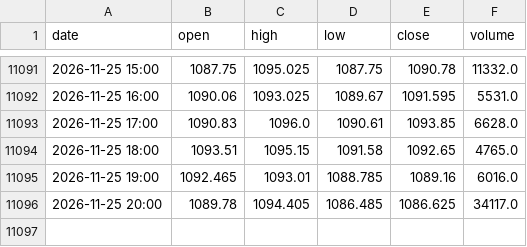
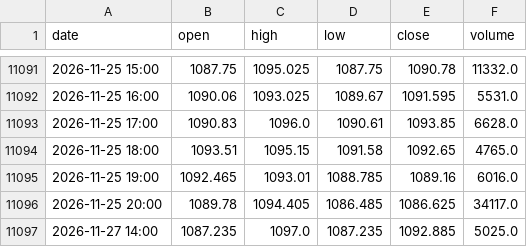
Before and after one commit to Alejandroacpt/trading-agents, a CSV file: data/horario/acciones/COST.csv, drawn as a sheet; only a part is shown, gaps mark what is left out; the diff names each change by its address in the sheet, - before the commit and + after, or states it on an @@ line.

```diff
--- a/data/horario/acciones/COST.csv
+++ b/data/horario/acciones/COST.csv
+row 11097: 2026-11-27 14:00 | 1087.235 | 1097.0 | 1087.235 | 1092.885 | 5025.0
```
Also changed, not shown: data/horario/acciones/AVGO.csv, data/horario/acciones/LLY.csv, 53 other files.
